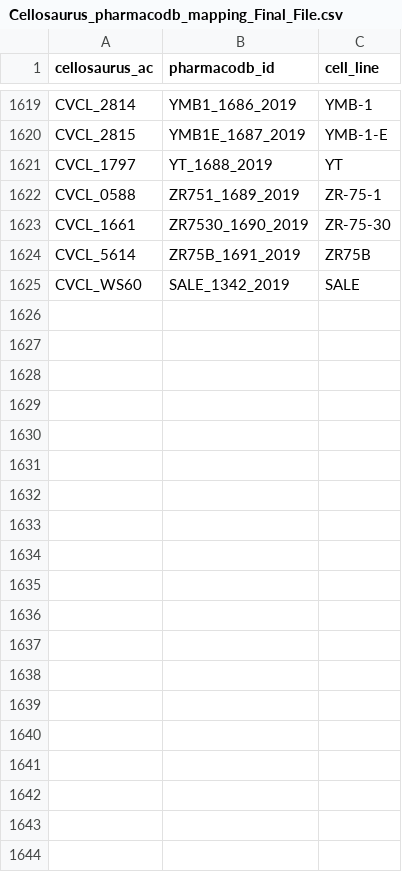
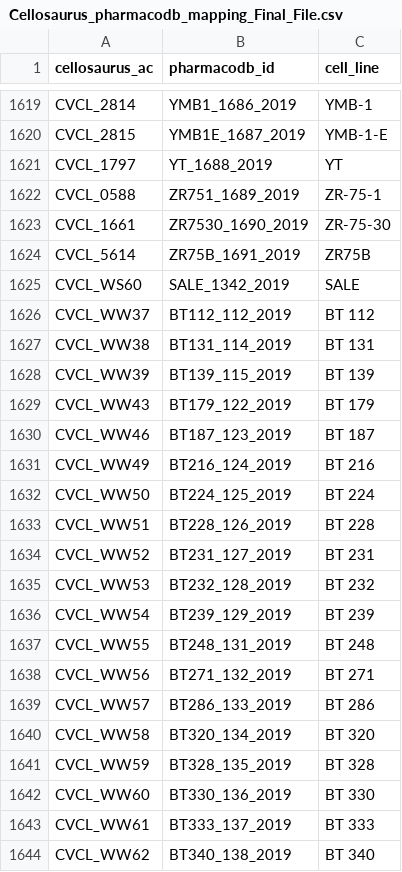
Before and after one commit to bhklab/Pharmacodb-Scripts, a CSV file: final_csv_files/Cellosaurus_pharmacodb_mapping_Final_File.csv, drawn as a sheet; only a part is shown, gaps mark what is left out; the diff covers the shown part only.

Commit message:
final mapping

```diff
--- a/final_csv_files/Cellosaurus_pharmacodb_mapping_Final_File.csv
+++ b/final_csv_files/Cellosaurus_pharmacodb_mapping_Final_File.csv
@@ -1625 +1625,20 @@ CVCL_5614,ZR75B_1691_2019,ZR75B
 CVCL_WS60,SALE_1342_2019,SALE
+CVCL_WW37,BT112_112_2019,BT 112
+CVCL_WW38,BT131_114_2019,BT 131
+CVCL_WW39,BT139_115_2019,BT 139
+CVCL_WW43,BT179_122_2019,BT 179
+CVCL_WW46,BT187_123_2019,BT 187
+CVCL_WW49,BT216_124_2019,BT 216
+CVCL_WW50,BT224_125_2019,BT 224
+CVCL_WW51,BT228_126_2019,BT 228
+CVCL_WW52,BT231_127_2019,BT 231
+CVCL_WW53,BT232_128_2019,BT 232
+CVCL_WW54,BT239_129_2019,BT 239
+CVCL_WW55,BT248_131_2019,BT 248
+CVCL_WW56,BT271_132_2019,BT 271
+CVCL_WW57,BT286_133_2019,BT 286
+CVCL_WW58,BT320_134_2019,BT 320
+CVCL_WW59,BT328_135_2019,BT 328
+CVCL_WW60,BT330_136_2019,BT 330
+CVCL_WW61,BT333_137_2019,BT 333
+CVCL_WW62,BT340_138_2019,BT 340
```
Also changed, not shown: 10 added rows and 5 edited cells elsewhere in this file.
